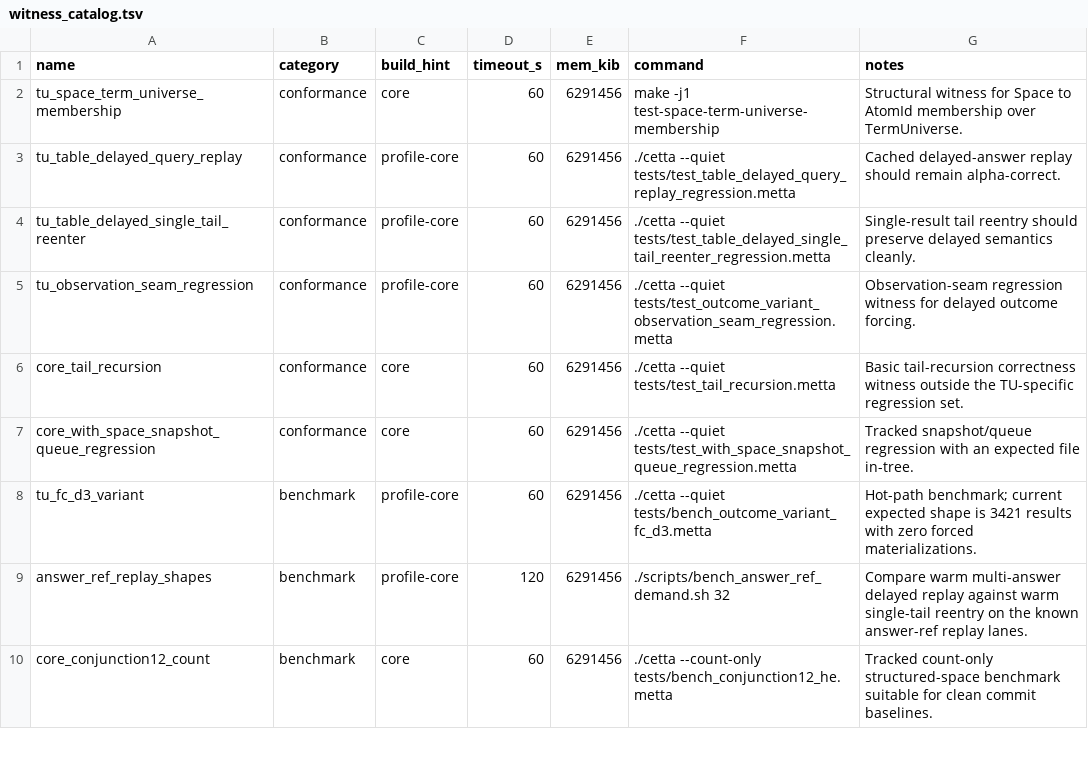
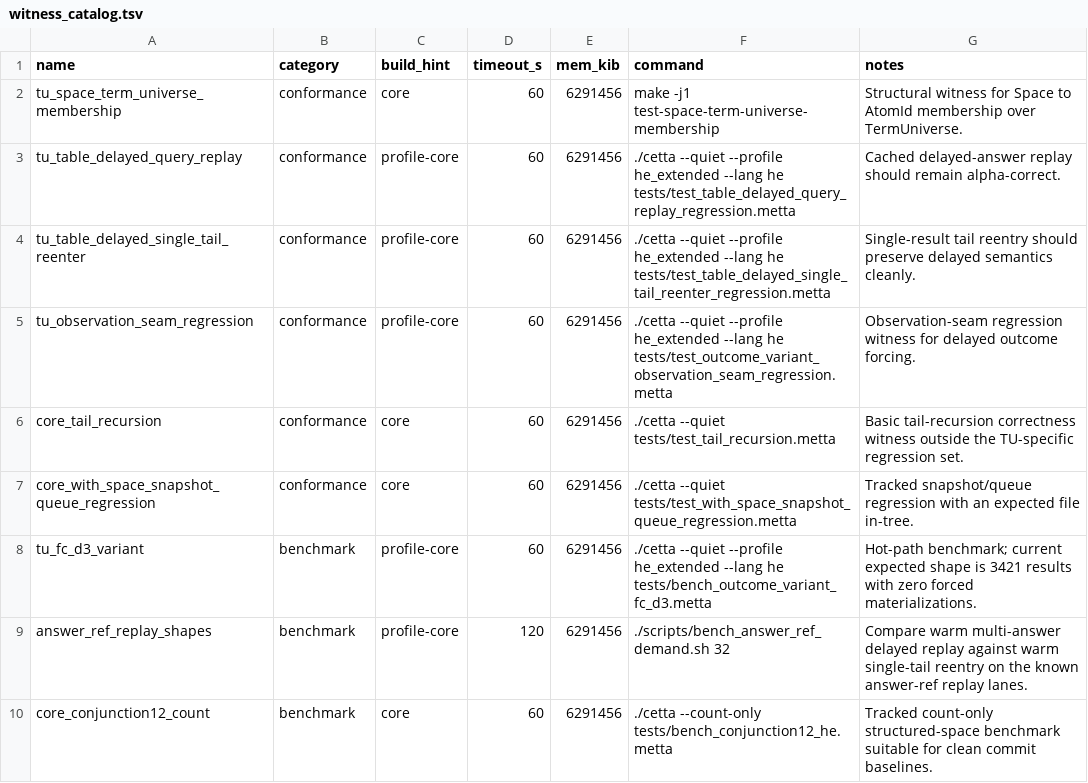
Before and after one commit to zariuq/CeTTa, a TSV file: perf/witness_catalog.tsv, drawn as a sheet; only a part is shown.

Commit message:
Complete PathMap endpoint and test manifest epoch

```diff
--- a/perf/witness_catalog.tsv
+++ b/perf/witness_catalog.tsv
@@ -2,8 +2,8 @@ name	category	build_hint	timeout_s	mem_kib	command	notes
 tu_space_term_universe_membership	conformance	core	60	6291456	make -j1 test-space-term-universe-membership	Structural witness for Space to AtomId membership over TermUniverse.
-tu_table_delayed_query_replay	conformance	profile-core	60	6291456	./cetta --quiet tests/test_table_delayed_query_replay_regression.metta	Cached delayed-answer replay should remain alpha-correct.
-tu_table_delayed_single_tail_reenter	conformance	profile-core	60	6291456	./cetta --quiet tests/test_table_delayed_single_tail_reenter_regression.metta	Single-result tail reentry should preserve delayed semantics cleanly.
-tu_observation_seam_regression	conformance	profile-core	60	6291456	./cetta --quiet tests/test_outcome_variant_observation_seam_regression.metta	Observation-seam regression witness for delayed outcome forcing.
+tu_table_delayed_query_replay	conformance	profile-core	60	6291456	./cetta --quiet --profile he_extended --lang he tests/test_table_delayed_query_replay_regression.metta	Cached delayed-answer replay should remain alpha-correct.
+tu_table_delayed_single_tail_reenter	conformance	profile-core	60	6291456	./cetta --quiet --profile he_extended --lang he tests/test_table_delayed_single_tail_reenter_regression.metta	Single-result tail reentry should preserve delayed semantics cleanly.
+tu_observation_seam_regression	conformance	profile-core	60	6291456	./cetta --quiet --profile he_extended --lang he tests/test_outcome_variant_observation_seam_regression.metta	Observation-seam regression witness for delayed outcome forcing.
 core_tail_recursion	conformance	core	60	6291456	./cetta --quiet tests/test_tail_recursion.metta	Basic tail-recursion correctness witness outside the TU-specific regression set.
 core_with_space_snapshot_queue_regression	conformance	core	60	6291456	./cetta --quiet tests/test_with_space_snapshot_queue_regression.metta	Tracked snapshot/queue regression with an expected file in-tree.
-tu_fc_d3_variant	benchmark	profile-core	60	6291456	./cetta --quiet tests/bench_outcome_variant_fc_d3.metta	Hot-path benchmark; current expected shape is 3421 results with zero forced materializations.
+tu_fc_d3_variant	benchmark	profile-core	60	6291456	./cetta --quiet --profile he_extended --lang he tests/bench_outcome_variant_fc_d3.metta	Hot-path benchmark; current expected shape is 3421 results with zero forced materializations.
 answer_ref_replay_shapes	benchmark	profile-core	120	6291456	./scripts/bench_answer_ref_demand.sh 32	Compare warm multi-answer delayed replay against warm single-tail reentry on the known answer-ref replay lanes.
```
Also changed, not shown: 17 other files.
